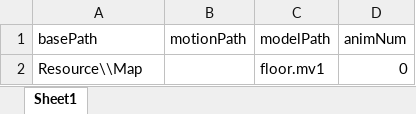
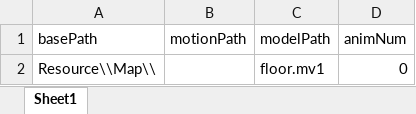
Before and after one commit to kana-bunbun/2nd_3DAction, an Excel workbook: DXLibProject_Start/Data/CSV/FloorModel.xlsx, sheet Sheet1, drawn as a sheet; values as stored, in another font and other column widths than the file's, no borders; the diff names each change by its address in the sheet, - before the commit and + after, or states it on an @@ line.

```diff
--- a/DXLibProject_Start/Data/CSV/FloorModel.xlsx (sheet Sheet1)
+++ b/DXLibProject_Start/Data/CSV/FloorModel.xlsx (sheet Sheet1)
-A2 (basePath): Resource\\Map
+A2 (basePath): Resource\\Map\\
```
Also changed, not shown: DXLibProject_Start/Data/CSV/StairModel.xlsx, DXLibProject_Start/Data/CSV/WallModel.xlsx, 25 other files.
